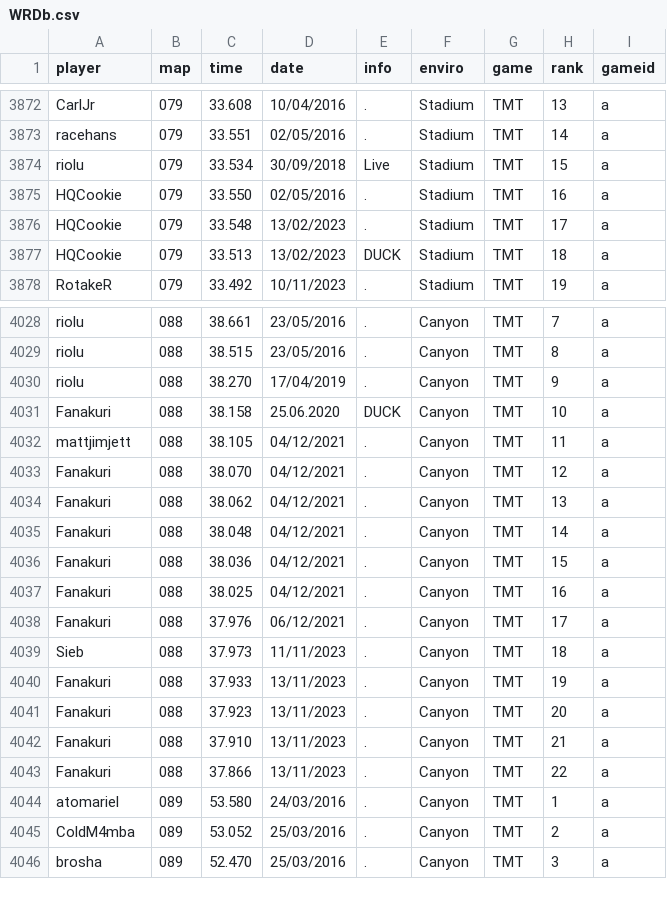
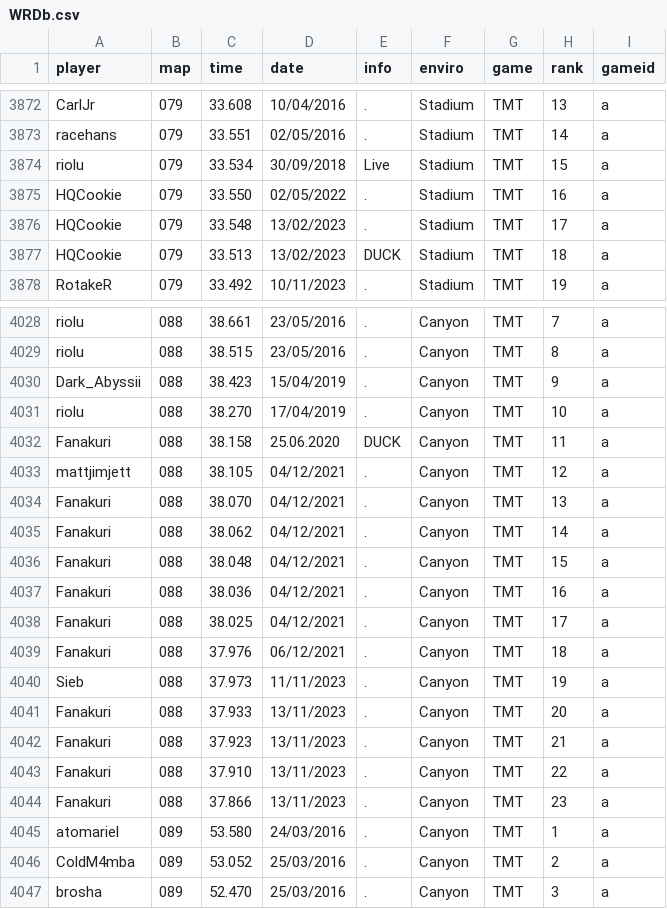
Before and after one commit to monheimx9/TWRC, a CSV file: data/WRDb.csv, drawn as a sheet; only a part is shown, gaps mark what is left out.

Commit message:
adding wrs

```diff
--- a/data/WRDb.csv
+++ b/data/WRDb.csv
@@ -3874,3 +3874,3 @@ racehans;079;33.551;02/05/2016;.;Stadium;TMT;14;a
 riolu;079;33.534;30/09/2018;Live;Stadium;TMT;15;a
-HQCookie;079;33.550;02/05/2016;.;Stadium;TMT;16;a
+HQCookie;079;33.550;02/05/2022;.;Stadium;TMT;16;a
 HQCookie;079;33.548;13/02/2023;.;Stadium;TMT;17;a
@@ -4029,16 +4029,17 @@ riolu;088;38.661;23/05/2016;.;Canyon;TMT;7;a
 riolu;088;38.515;23/05/2016;.;Canyon;TMT;8;a
-riolu;088;38.270;17/04/2019;.;Canyon;TMT;9;a
-Fanakuri;088;38.158;25.06.2020;DUCK;Canyon;TMT;10;a
-mattjimjett;088;38.105;04/12/2021;.;Canyon;TMT;11;a
-Fanakuri;088;38.070;04/12/2021;.;Canyon;TMT;12;a
-Fanakuri;088;38.062;04/12/2021;.;Canyon;TMT;13;a
-Fanakuri;088;38.048;04/12/2021;.;Canyon;TMT;14;a
-Fanakuri;088;38.036;04/12/2021;.;Canyon;TMT;15;a
-Fanakuri;088;38.025;04/12/2021;.;Canyon;TMT;16;a
-Fanakuri;088;37.976;06/12/2021;.;Canyon;TMT;17;a
-Sieb;088;37.973;11/11/2023;.;Canyon;TMT;18;a
-Fanakuri;088;37.933;13/11/2023;.;Canyon;TMT;19;a
-Fanakuri;088;37.923;13/11/2023;.;Canyon;TMT;20;a
-Fanakuri;088;37.910;13/11/2023;.;Canyon;TMT;21;a
-Fanakuri;088;37.866;13/11/2023;.;Canyon;TMT;22;a
+Dark_Abyssii;088;38.423;15/04/2019;.;Canyon;TMT;9;a
+riolu;088;38.270;17/04/2019;.;Canyon;TMT;10;a
+Fanakuri;088;38.158;25.06.2020;DUCK;Canyon;TMT;11;a
+mattjimjett;088;38.105;04/12/2021;.;Canyon;TMT;12;a
+Fanakuri;088;38.070;04/12/2021;.;Canyon;TMT;13;a
+Fanakuri;088;38.062;04/12/2021;.;Canyon;TMT;14;a
+Fanakuri;088;38.048;04/12/2021;.;Canyon;TMT;15;a
+Fanakuri;088;38.036;04/12/2021;.;Canyon;TMT;16;a
+Fanakuri;088;38.025;04/12/2021;.;Canyon;TMT;17;a
+Fanakuri;088;37.976;06/12/2021;.;Canyon;TMT;18;a
+Sieb;088;37.973;11/11/2023;.;Canyon;TMT;19;a
+Fanakuri;088;37.933;13/11/2023;.;Canyon;TMT;20;a
+Fanakuri;088;37.923;13/11/2023;.;Canyon;TMT;21;a
+Fanakuri;088;37.910;13/11/2023;.;Canyon;TMT;22;a
+Fanakuri;088;37.866;13/11/2023;.;Canyon;TMT;23;a
 atomariel;089;53.580;24/03/2016;.;Canyon;TMT;1;a
```
